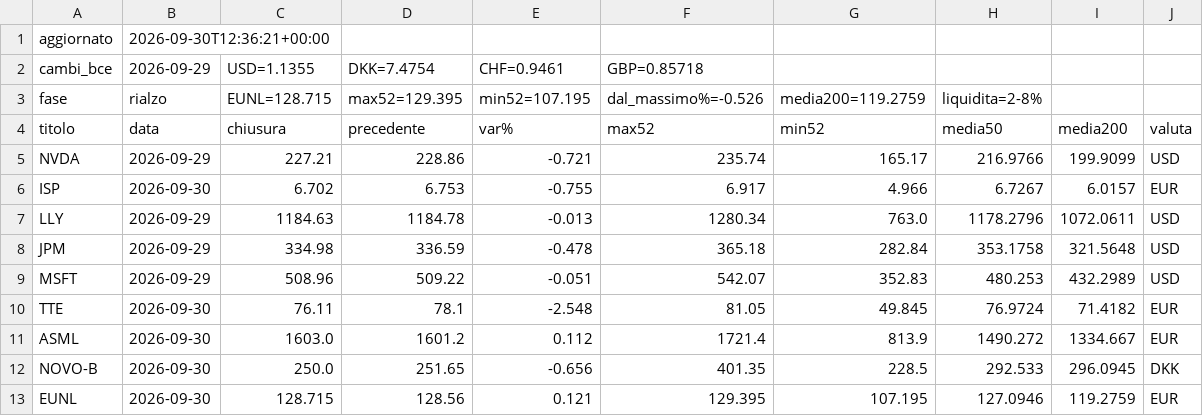
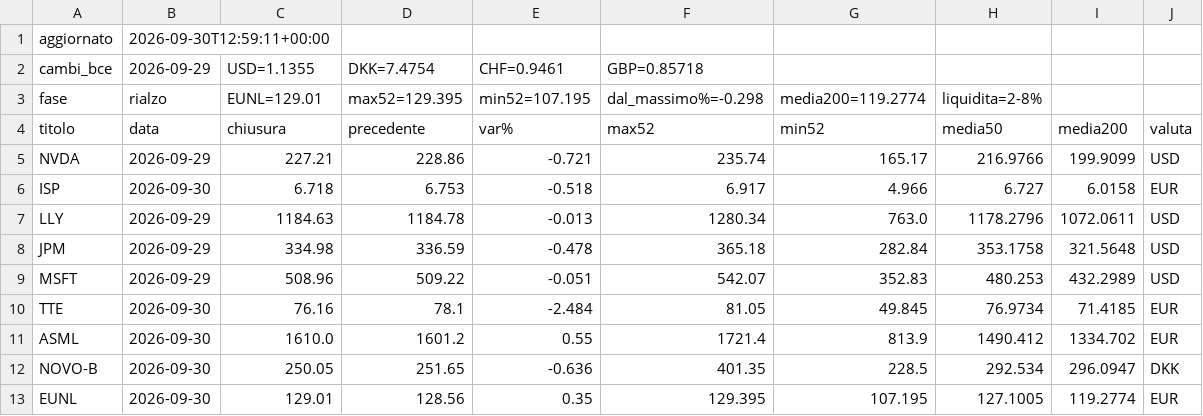
Before and after one commit to noraone/comitato-agenti, a CSV file: data/prezzi.csv, drawn as a sheet.

Commit message:
Prezzi 2026-09-30

```diff
--- a/data/prezzi.csv
+++ b/data/prezzi.csv
@@ -1,7 +1,7 @@
-aggiornato,2026-09-30T12:36:21+00:00
+aggiornato,2026-09-30T12:59:11+00:00
 cambi_bce,2026-09-29,USD=1.1355,DKK=7.4754,CHF=0.9461,GBP=0.85718
-fase,rialzo,EUNL=128.715,max52=129.395,min52=107.195,dal_massimo%=-0.526,media200=119.2759,liquidita=2-8%
+fase,rialzo,EUNL=129.01,max52=129.395,min52=107.195,dal_massimo%=-0.298,media200=119.2774,liquidita=2-8%
 titolo,data,chiusura,precedente,var%,max52,min52,media50,media200,valuta
 NVDA,2026-09-29,227.21,228.86,-0.721,235.74,165.17,216.9766,199.9099,USD
-ISP,2026-09-30,6.702,6.753,-0.755,6.917,4.966,6.7267,6.0157,EUR
+ISP,2026-09-30,6.718,6.753,-0.518,6.917,4.966,6.727,6.0158,EUR
 LLY,2026-09-29,1184.63,1184.78,-0.013,1280.34,763.0,1178.2796,1072.0611,USD
@@ -9,5 +9,5 @@ JPM,2026-09-29,334.98,336.59,-0.478,365.18,282.84,353.1758,321.5648,USD
 MSFT,2026-09-29,508.96,509.22,-0.051,542.07,352.83,480.253,432.2989,USD
-TTE,2026-09-30,76.11,78.1,-2.548,81.05,49.845,76.9724,71.4182,EUR
-ASML,2026-09-30,1603.0,1601.2,0.112,1721.4,813.9,1490.272,1334.667,EUR
-NOVO-B,2026-09-30,250.0,251.65,-0.656,401.35,228.5,292.533,296.0945,DKK
-EUNL,2026-09-30,128.715,128.56,0.121,129.395,107.195,127.0946,119.2759,EUR
+TTE,2026-09-30,76.16,78.1,-2.484,81.05,49.845,76.9734,71.4185,EUR
+ASML,2026-09-30,1610.0,1601.2,0.55,1721.4,813.9,1490.412,1334.702,EUR
+NOVO-B,2026-09-30,250.05,251.65,-0.636,401.35,228.5,292.534,296.0947,DKK
+EUNL,2026-09-30,129.01,128.56,0.35,129.395,107.195,127.1005,119.2774,EUR
```
Also changed, not shown: 2 other files.
